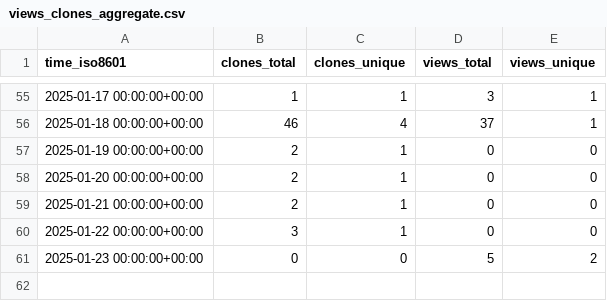
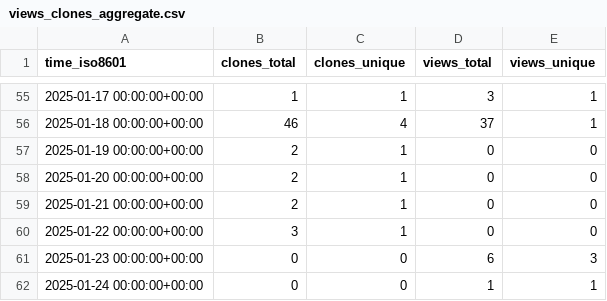
Before and after one commit to CBICA/DLMUSE, a CSV file: CBICA/DLMUSE/ghrs-data/views_clones_aggregate.csv, drawn as a sheet; only a part is shown, gaps mark what is left out.

```diff
--- a/CBICA/DLMUSE/ghrs-data/views_clones_aggregate.csv
+++ b/CBICA/DLMUSE/ghrs-data/views_clones_aggregate.csv
@@ -60,2 +60,3 @@ time_iso8601,clones_total,clones_unique,views_total,views_unique
 2025-01-22 00:00:00+00:00,3,1,0,0
-2025-01-23 00:00:00+00:00,0,0,5,2
+2025-01-23 00:00:00+00:00,0,0,6,3
+2025-01-24 00:00:00+00:00,0,0,1,1
```
Also changed, not shown: 1 other file.
